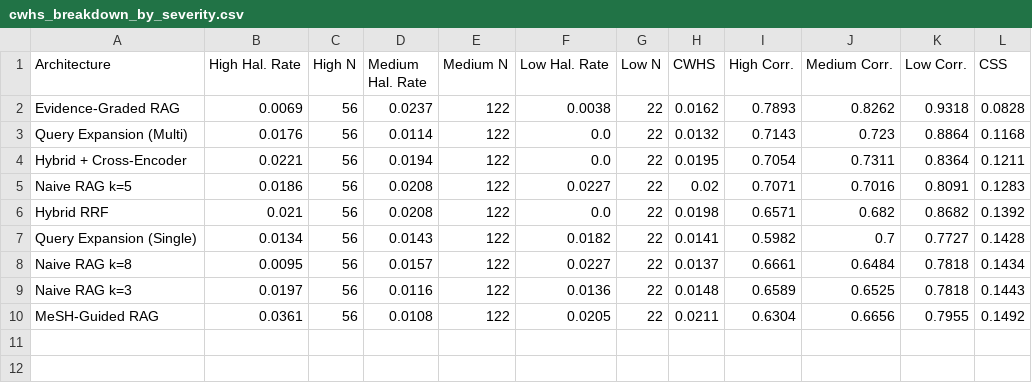
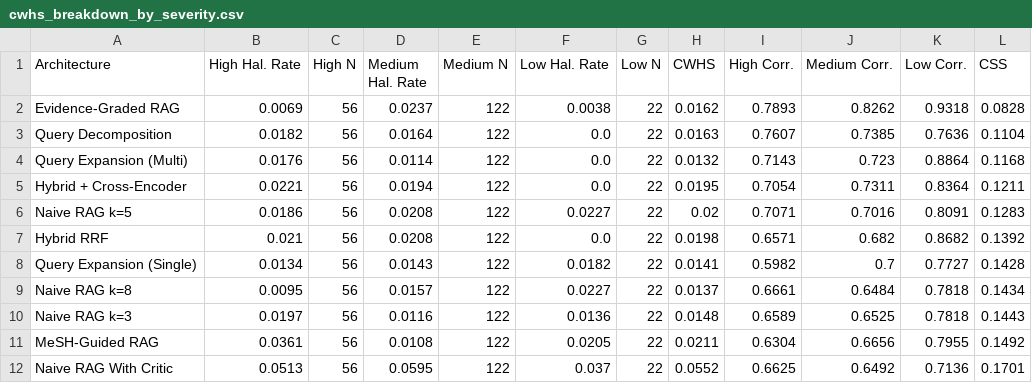
Before and after one commit to maalolankannan1/MedicalQA_RAG, a CSV file: results/figures/cwhs_breakdown_by_severity.csv, drawn as a sheet; the diff names each change by its address in the sheet, - before the commit and + after, or states it on an @@ line.

Commit message:
Added latest severity scores

```diff
--- a/results/figures/cwhs_breakdown_by_severity.csv
+++ b/results/figures/cwhs_breakdown_by_severity.csv
+row 3: Query Decomposition | 0.0182 | 56 | 0.0164 | 122 | 0.0 | 22 | 0.0163 | 0.7607 | 0.7385 | 0.7636 | 0.1104
+row 12: Naive RAG With Critic | 0.0513 | 56 | 0.0595 | 122 | 0.037 | 22 | 0.0552 | 0.6625 | 0.6492 | 0.7136 | 0.1701
```
Also changed, not shown: results/figures/cwhs_summary.csv, 3 other files.
